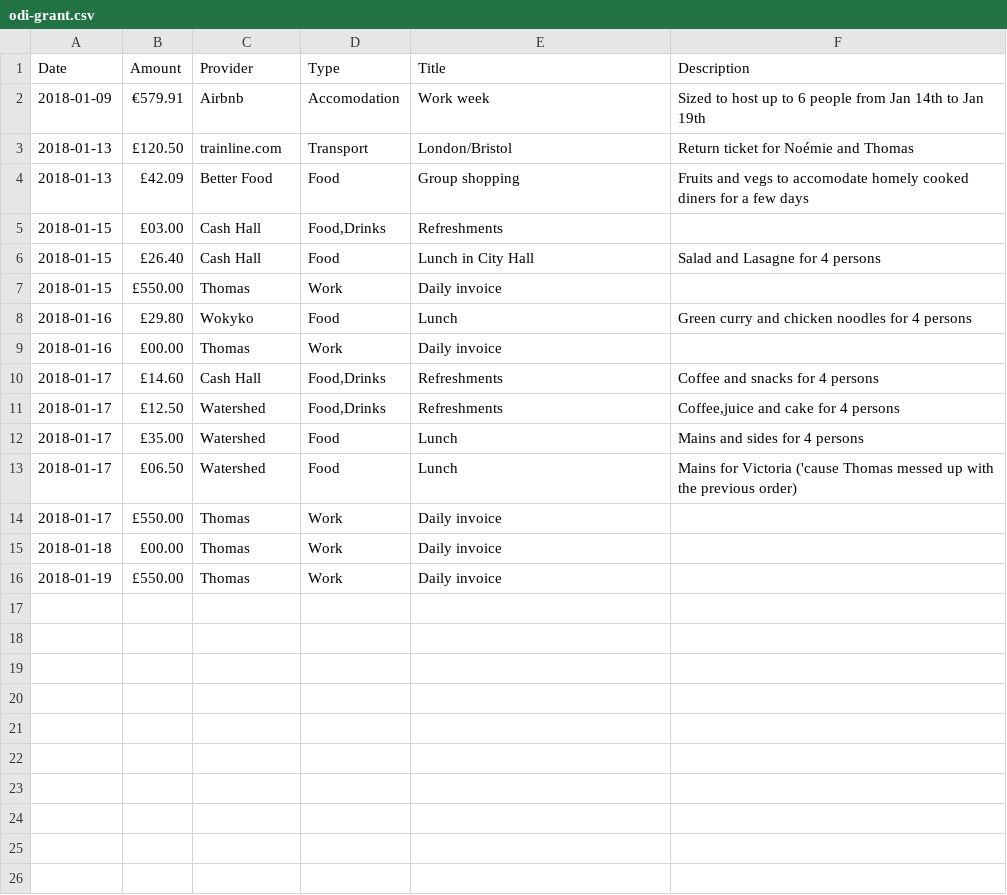
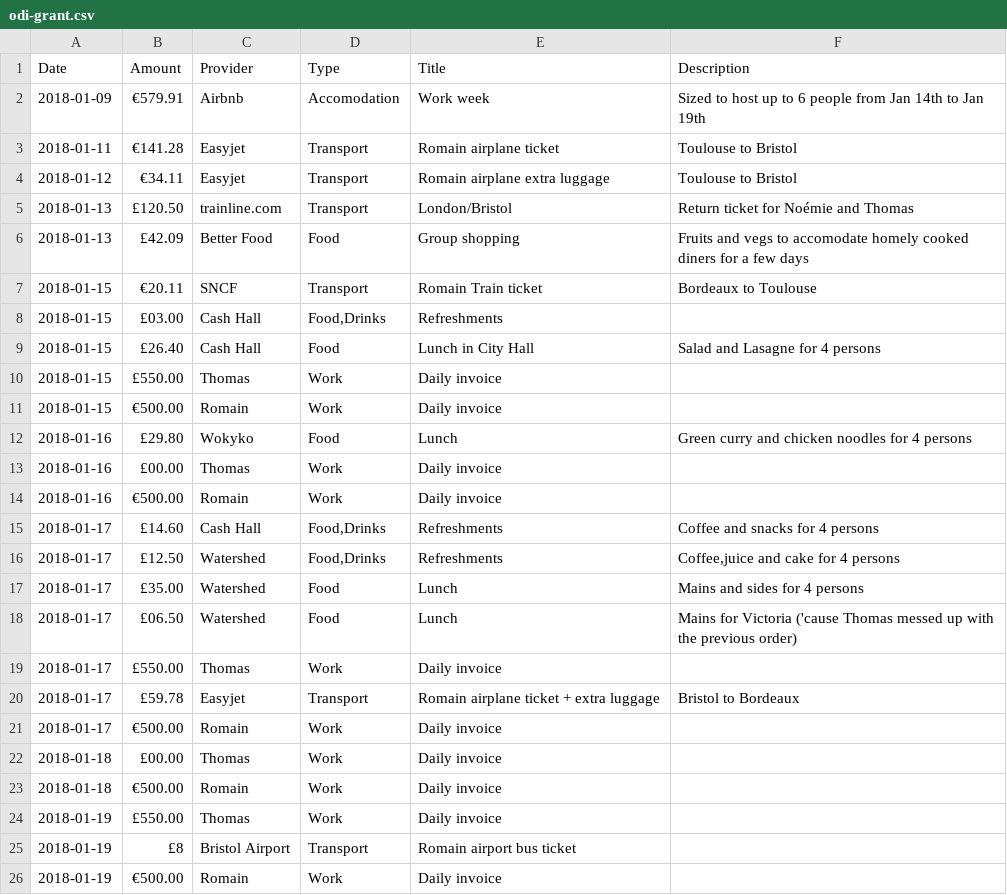
Before and after one commit to dtc-innovation/mind-the-gaps, a CSV file: _data/spendings/odi-grant.csv, drawn as a sheet.

Commit message:
Update odi-grant.csv

```diff
--- a/_data/spendings/odi-grant.csv
+++ b/_data/spendings/odi-grant.csv
@@ -2,4 +2,7 @@ Date,Amount,Provider,Type,Title,Description
 2018-01-09,€579.91,Airbnb,Accomodation,Work week,Sized to host up to 6 people from Jan 14th to Jan 19th
+2018-01-11,€141.28,Easyjet,Transport,Romain airplane ticket,Toulouse to Bristol
+2018-01-12,€34.11,Easyjet,Transport,Romain airplane extra luggage,Toulouse to Bristol
 2018-01-13,£120.50,trainline.com,Transport,London/Bristol,Return ticket for Noémie and Thomas
 2018-01-13,£42.09,Better Food,Food,Group shopping,Fruits and vegs to accomodate homely cooked diners for a few days
+2018-01-15,€20.11,SNCF,Transport,Romain Train ticket,Bordeaux to Toulouse
 2018-01-15,£03.00,Cash Hall,"Food,Drinks",Refreshments,
@@ -7,4 +10,6 @@ Date,Amount,Provider,Type,Title,Description
 2018-01-15,£550.00,Thomas,Work,Daily invoice,
+2018-01-15,€500.00,Romain,Work,Daily invoice,
 2018-01-16,£29.80,Wokyko,Food,Lunch,Green curry and chicken noodles for 4 persons
 2018-01-16,£00.00,Thomas,Work,Daily invoice,
+2018-01-16,€500.00,Romain,Work,Daily invoice,
 2018-01-17,£14.60,Cash Hall,"Food,Drinks",Refreshments,Coffee and snacks for 4 persons
@@ -14,3 +19,8 @@ Date,Amount,Provider,Type,Title,Description
 2018-01-17,£550.00,Thomas,Work,Daily invoice,
+2018-01-17,£59.78,Easyjet,Transport,Romain airplane ticket + extra luggage,Bristol to Bordeaux
+2018-01-17,€500.00,Romain,Work,Daily invoice,
 2018-01-18,£00.00,Thomas,Work,Daily invoice,
+2018-01-18,€500.00,Romain,Work,Daily invoice,
 2018-01-19,£550.00,Thomas,Work,Daily invoice,
+2018-01-19,£8,Bristol Airport,Transport,Romain airport bus ticket,
+2018-01-19,€500.00,Romain,Work,Daily invoice,
```
